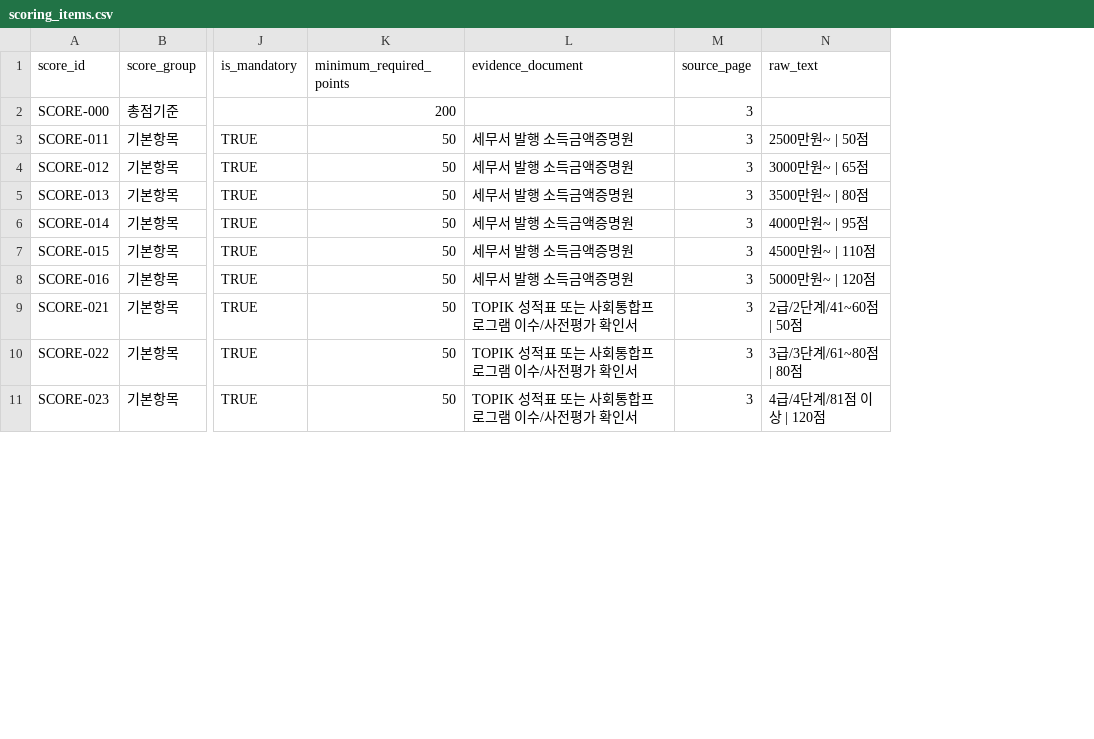
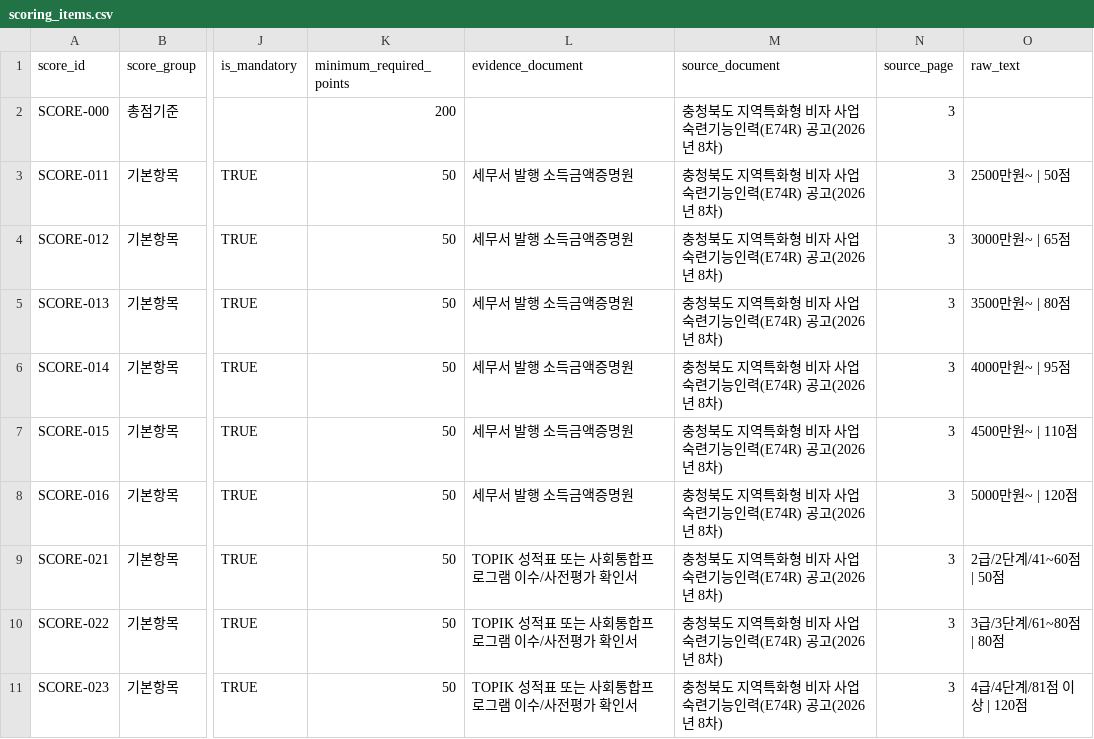
Before and after one commit to team-hansori/visa-data, a CSV file: extraction/B_E-7-4R/scoring_items.csv, drawn as a sheet; only a part is shown, gaps mark what is left out; the diff names each change by its address in the sheet, - before the commit and + after, or states it on an @@ line.

Commit message:
feat: scoring_items.csv에 source_document 컬럼 추가
다른 근거표(current_requirements.csv, document_forms.csv)와 달리 이
파일만 source_document 컬럼이 없어서 어느 공고(몇 차)에서 나온 데이터인지
남길 자리가 없었다. evidence_document와 source_page 사이에 컬럼을
추가하고 8차 공고문으로 30행 채웠다.

```diff
--- a/extraction/B_E-7-4R/scoring_items.csv
+++ b/extraction/B_E-7-4R/scoring_items.csv
+column M (source_document), rows 2-11: all 충청북도 지역특화형 비자 사업 숙련기능인력(E74R) 공고(2026년 8차)
```
